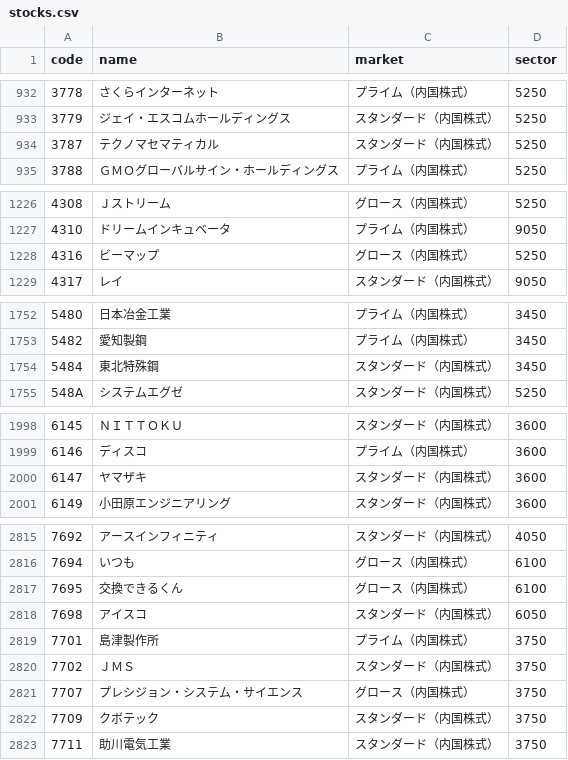
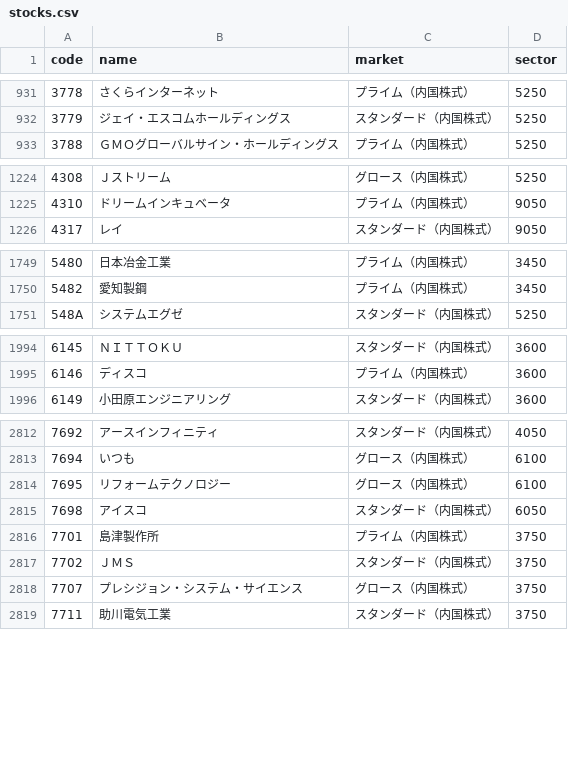
Before and after one commit to cosmos-invest/kabutane, a CSV file: stocks.csv, drawn as a sheet; only a part is shown, gaps mark what is left out; the diff covers the shown part only.

```diff
--- a/stocks.csv
+++ b/stocks.csv
@@ -933,3 +932,2 @@
 3779,ジェイ・エスコムホールディングス,スタンダード（内国株式）,5250
-3787,テクノマセマティカル,スタンダード（内国株式）,5250
 3788,ＧＭＯグローバルサイン・ホールディングス,プライム（内国株式）,5250
@@ -1227,3 +1225,2 @@
 4310,ドリームインキュベータ,プライム（内国株式）,9050
-4316,ビーマップ,グロース（内国株式）,5250
 4317,レイ,スタンダード（内国株式）,9050
@@ -1753,3 +1750,2 @@
 5482,愛知製鋼,プライム（内国株式）,3450
-5484,東北特殊鋼,スタンダード（内国株式）,3450
 548A,システムエグゼ,スタンダード（内国株式）,5250
@@ -1999,3 +1995,2 @@
 6146,ディスコ,プライム（内国株式）,3600
-6147,ヤマザキ,スタンダード（内国株式）,3600
 6149,小田原エンジニアリング,スタンダード（内国株式）,3600
@@ -2816,3 +2813,3 @@
 7694,いつも,グロース（内国株式）,6100
-7695,交換できるくん,グロース（内国株式）,6100
+7695,リフォームテクノロジー,グロース（内国株式）,6100
 7698,アイスコ,スタンダード（内国株式）,6050
@@ -2821,3 +2818,2 @@
 7707,プレシジョン・システム・サイエンス,グロース（内国株式）,3750
-7709,クボテック,スタンダード（内国株式）,3750
 7711,助川電気工業,スタンダード（内国株式）,3750
```
Also changed, not shown: 5 added rows, 9 removed rows and 37 edited cells elsewhere in this file, stocks-all.csv, 2 other files.
